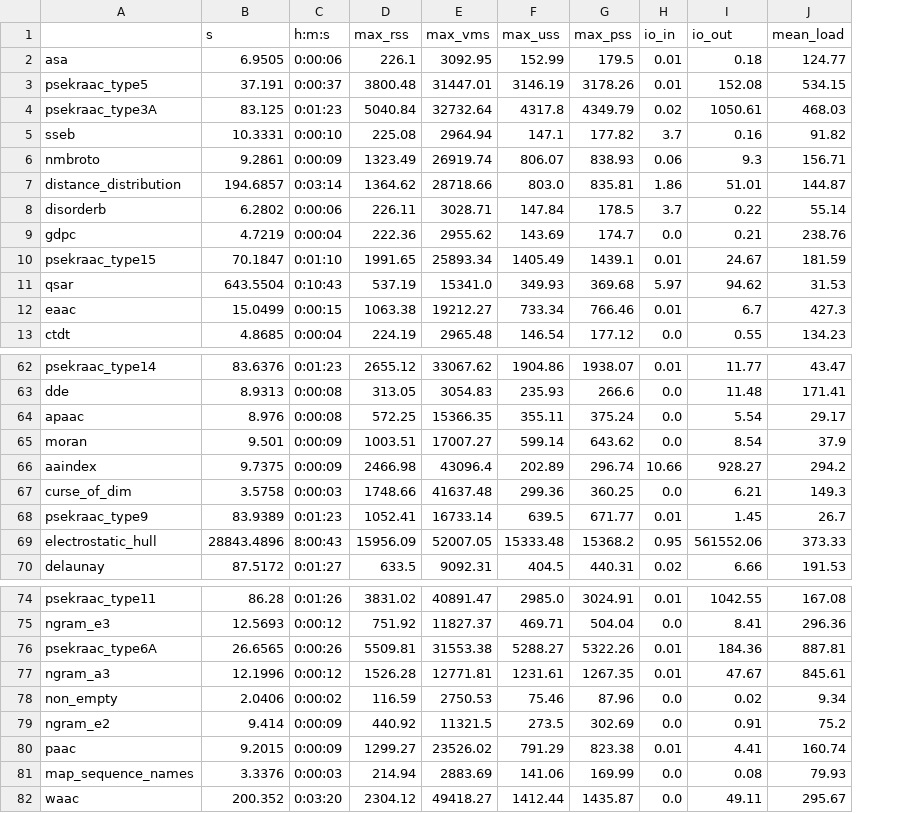
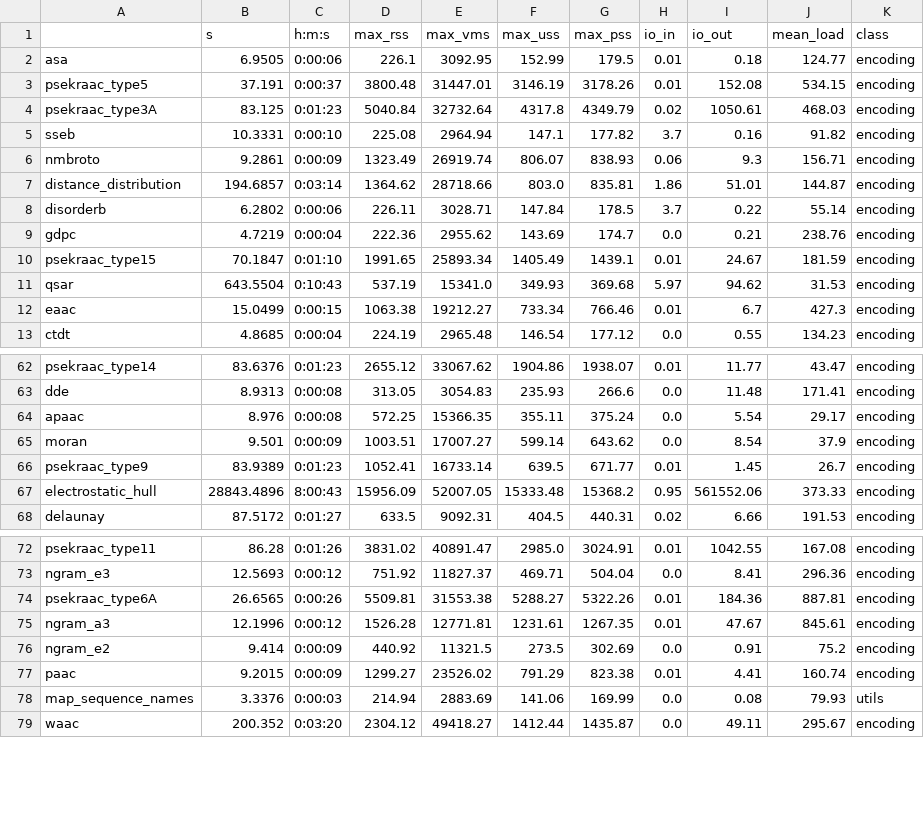
Before and after one commit to spaenigs/peptidereactor, a CSV file: nodes/vis/misc/benchmark_p.csv, drawn as a sheet; only a part is shown, gaps mark what is left out; removed rows and columns are numbered as before the commit, all else as after; the diff names each change by its address in the sheet, - before the commit and + after, or states it on an @@ line.

Commit message:
added meta rule type

```diff
--- a/nodes/vis/misc/benchmark_p.csv
+++ b/nodes/vis/misc/benchmark_p.csv
+column K (class), rows 2-13: all encoding; rows 62-68: all encoding; rows 72-79: encoding | encoding | encoding | encoding | encoding | encoding | utils | encoding
-row 66: aaindex | 9.7375 | 0:00:09 | 2466.98 | 43096.4 | 202.89 | 296.74 | 10.66 | 928.27 | 294.2
-row 67: curse_of_dim | 3.5758 | 0:00:03 | 1748.66 | 41637.48 | 299.36 | 360.25 | 0.0 | 6.21 | 149.3
-row 78: non_empty | 2.0406 | 0:00:02 | 116.59 | 2750.53 | 75.46 | 87.96 | 0.0 | 0.02 | 9.34
```
